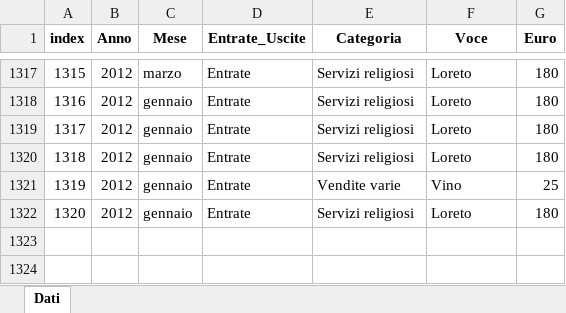
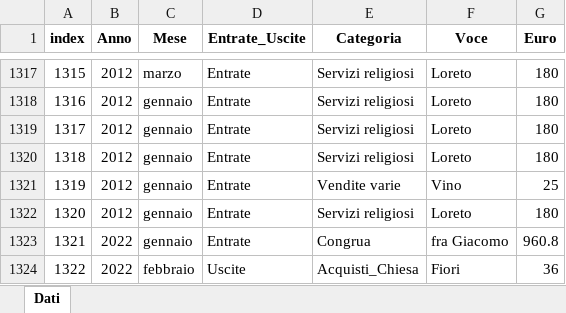
Before and after one commit to fragiaco/python_CONTI_01, an Excel workbook: database_conti.xlsx, sheet Dati, drawn as a sheet; only a part is shown, gaps mark what is left out; values as stored, in another font and other column widths than the file's, no borders; the diff names each change by its address in the sheet, - before the commit and + after, or states it on an @@ line.

```diff
--- a/database_conti.xlsx (sheet Dati)
+++ b/database_conti.xlsx (sheet Dati)
+row 1323: 1321 | 2022 | gennaio | Entrate | Congrua | fra Giacomo | 960.8
+row 1324: 1322 | 2022 | febbraio | Uscite | Acquisti_Chiesa | Fiori | 36
```
Also changed, not shown: database_conti_styled.xlsx, 3 other files.
